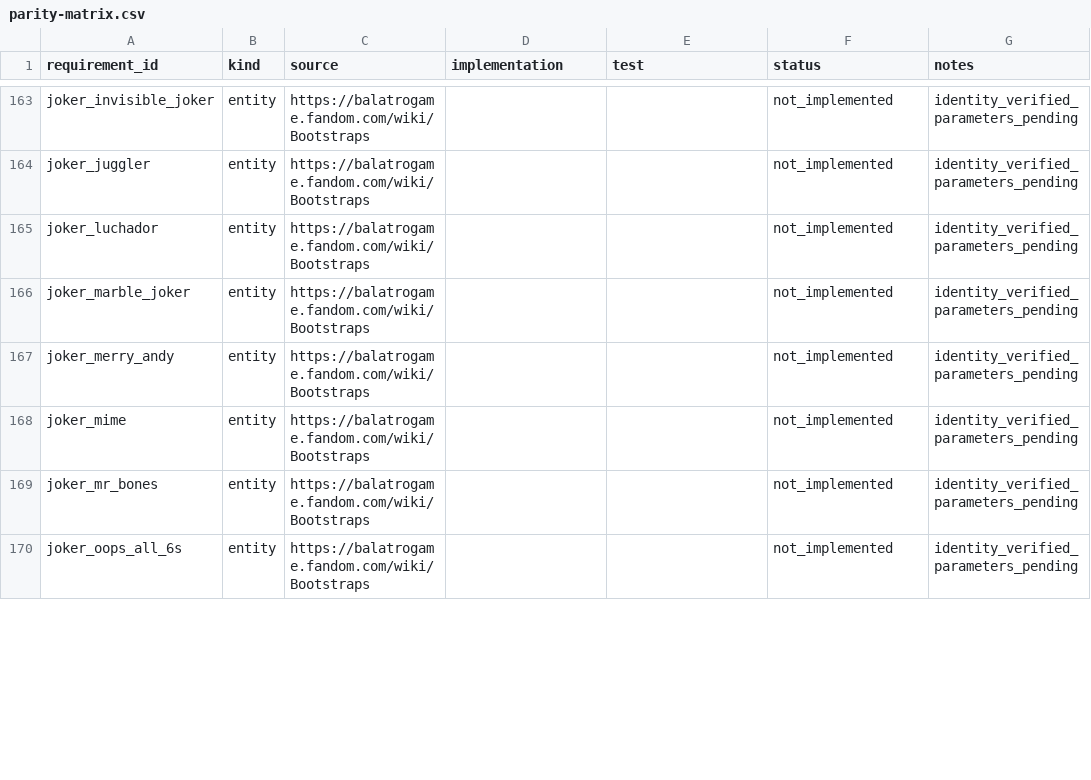
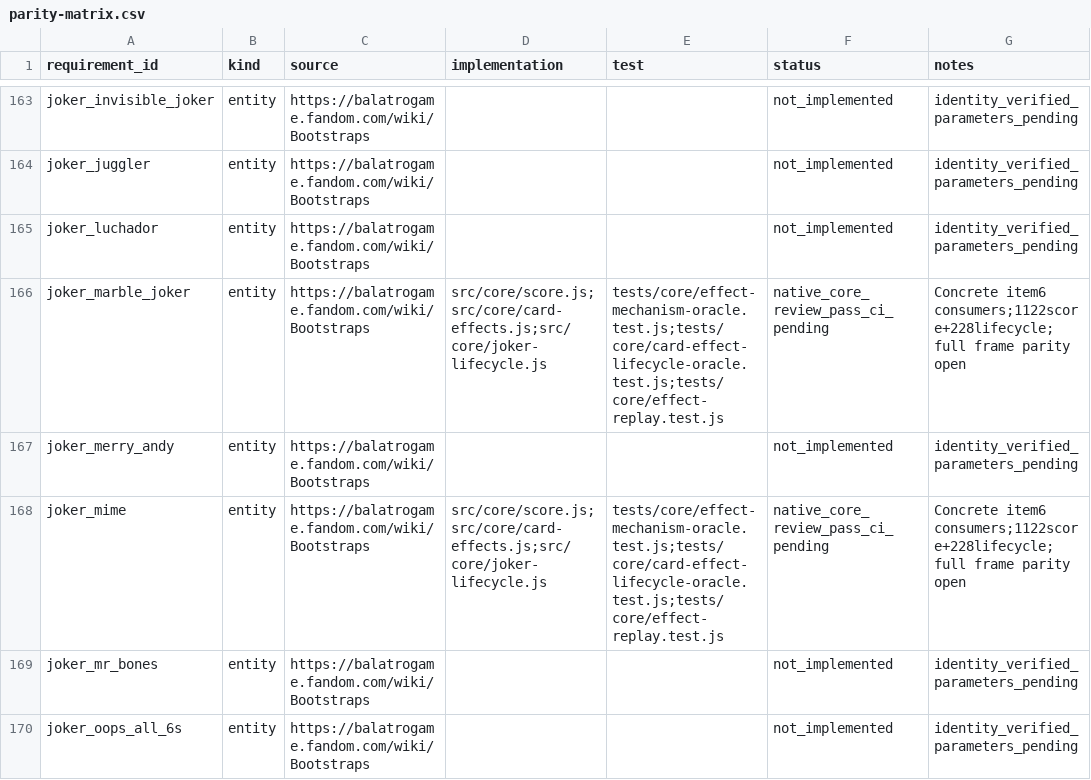
Before and after one commit to kotlyakov/Perriot-android, a CSV file: docs/parity-matrix.csv, drawn as a sheet; only a part is shown, gaps mark what is left out; the diff covers the shown part only.

```diff
--- a/docs/parity-matrix.csv
+++ b/docs/parity-matrix.csv
@@ -165,5 +165,5 @@ joker_juggler,entity,https://balatrogame.fandom.com/wiki/Bootstraps,,,not_implem
 joker_luchador,entity,https://balatrogame.fandom.com/wiki/Bootstraps,,,not_implemented,identity_verified_parameters_pending
-joker_marble_joker,entity,https://balatrogame.fandom.com/wiki/Bootstraps,,,not_implemented,identity_verified_parameters_pending
+joker_marble_joker,entity,https://balatrogame.fandom.com/wiki/Bootstraps,src/core/score.js;src/core/card-effects.js;src/core/joker-lifecycle.js,tests/core/effect-mechanism-oracle.test.js;tests/core/card-effect-lifecycle-oracle.test.js;tests/core/effect-replay.test.js,native_core_review_pass_ci_pending,Concrete item6 consumers;1122score+228lifecycle; full frame parity open
 joker_merry_andy,entity,https://balatrogame.fandom.com/wiki/Bootstraps,,,not_implemented,identity_verified_parameters_pending
-joker_mime,entity,https://balatrogame.fandom.com/wiki/Bootstraps,,,not_implemented,identity_verified_parameters_pending
+joker_mime,entity,https://balatrogame.fandom.com/wiki/Bootstraps,src/core/score.js;src/core/card-effects.js;src/core/joker-lifecycle.js,tests/core/effect-mechanism-oracle.test.js;tests/core/card-effect-lifecycle-oracle.test.js;tests/core/effect-replay.test.js,native_core_review_pass_ci_pending,Concrete item6 consumers;1122score+228lifecycle; full frame parity open
 joker_mr_bones,entity,https://balatrogame.fandom.com/wiki/Bootstraps,,,not_implemented,identity_verified_parameters_pending
```
Also changed, not shown: 1 added row and 49 edited cells elsewhere in this file, docs/content-manifest.csv, 53 other files.
